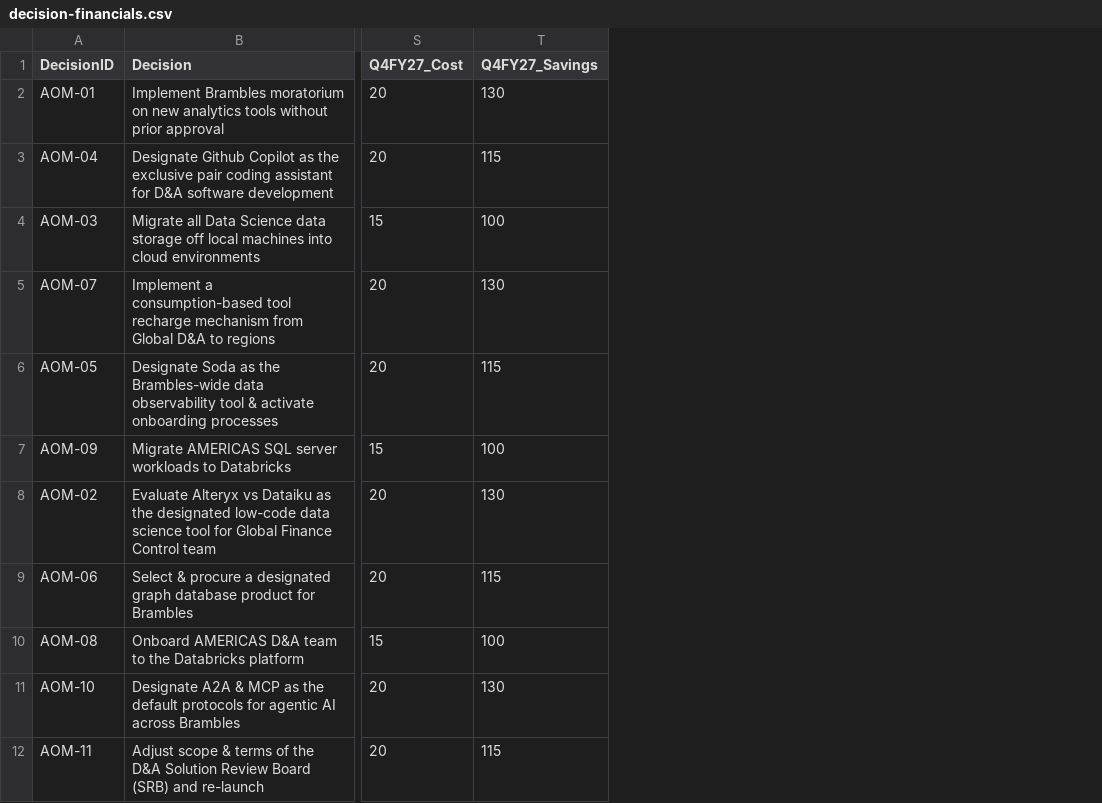
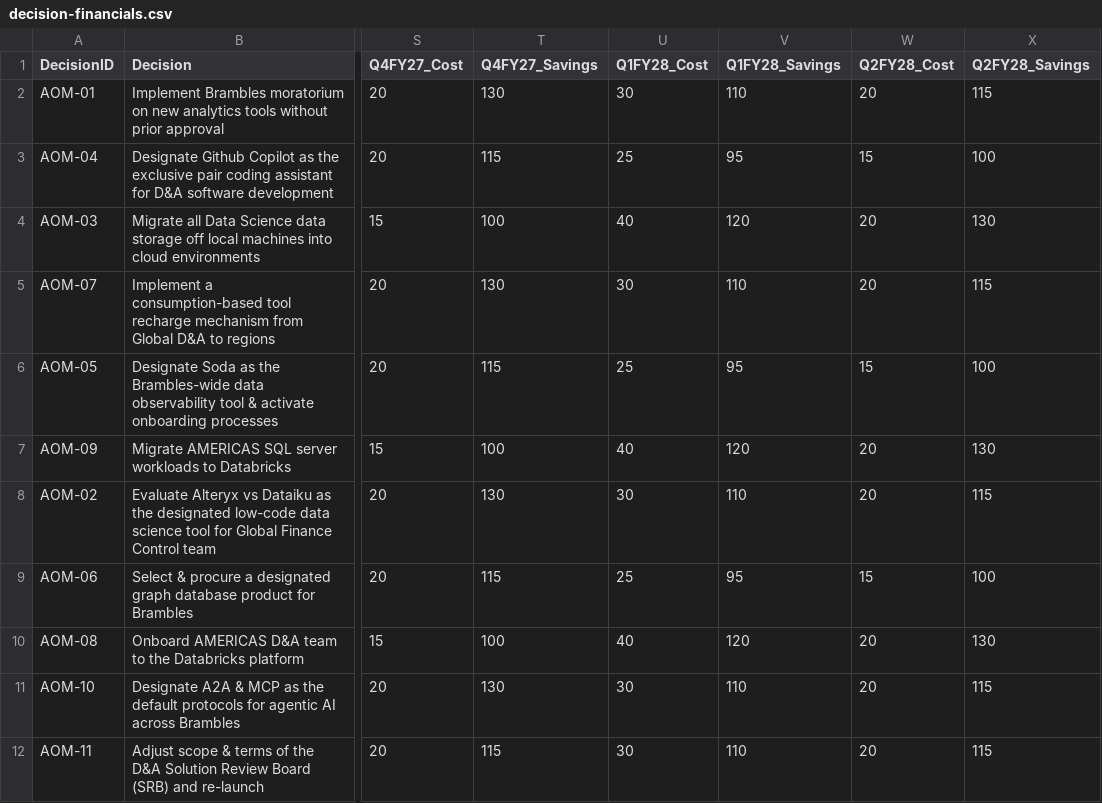
Before and after one commit to kd-gitgub/aom-tool-decision-financial-dashboard, a CSV file: decision-financials.csv, drawn as a sheet; only a part is shown, gaps mark what is left out; the diff names each change by its address in the sheet, - before the commit and + after, or states it on an @@ line.

Commit message:
Add files via upload

```diff
--- a/decision-financials.csv
+++ b/decision-financials.csv
+column U (Q1FY28_Cost), rows 2-12: 30 | 25 | 40 | 30 | 25 | 40 | 30 | 25 | 40 | 30 | 30
+column V (Q1FY28_Savings), rows 2-12: 110 | 95 | 120 | 110 | 95 | 120 | 110 | 95 | 120 | 110 | 110
+column W (Q2FY28_Cost), rows 2-12: 20 | 15 | 20 | 20 | 15 | 20 | 20 | 15 | 20 | 20 | 20
+column X (Q2FY28_Savings), rows 2-12: 115 | 100 | 130 | 115 | 100 | 130 | 115 | 100 | 130 | 115 | 115
```
